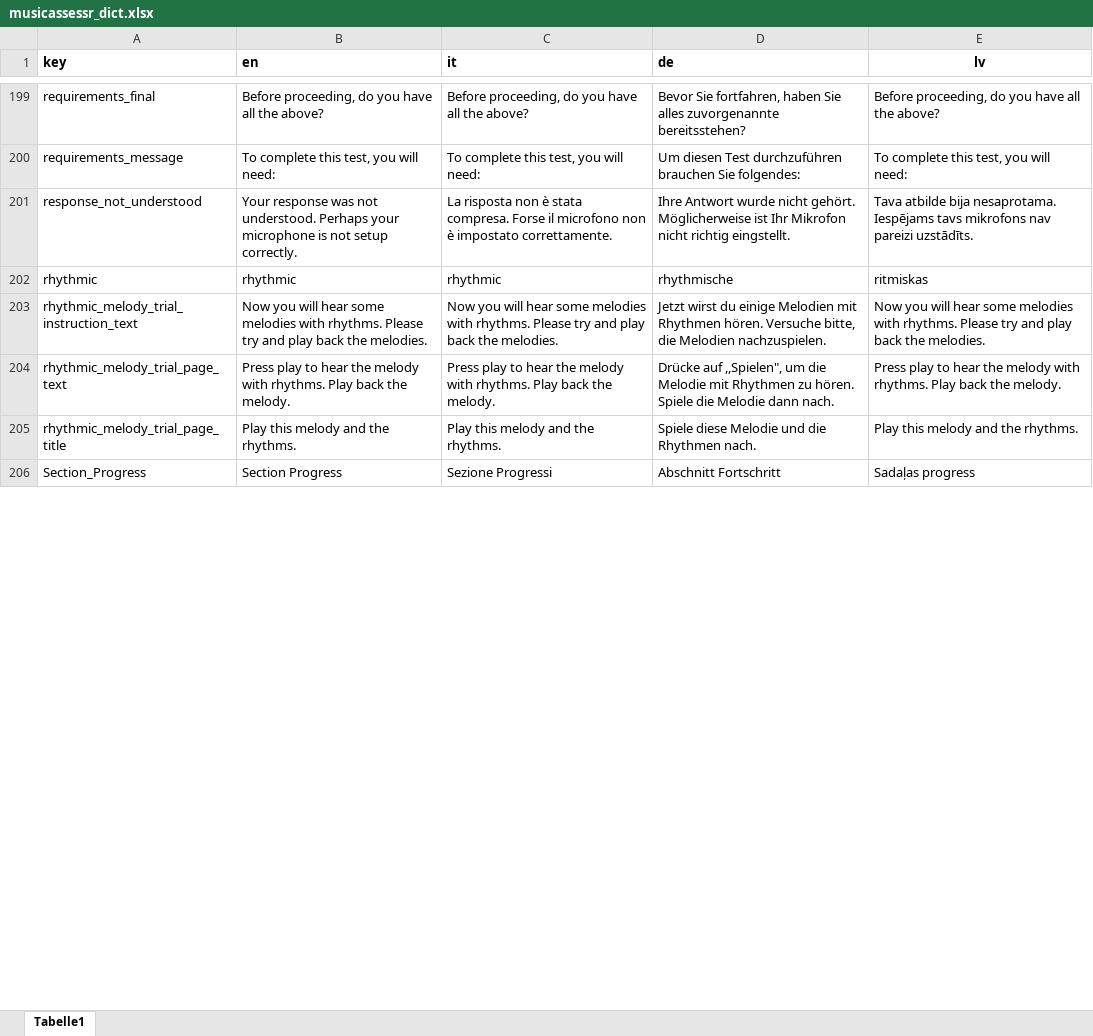
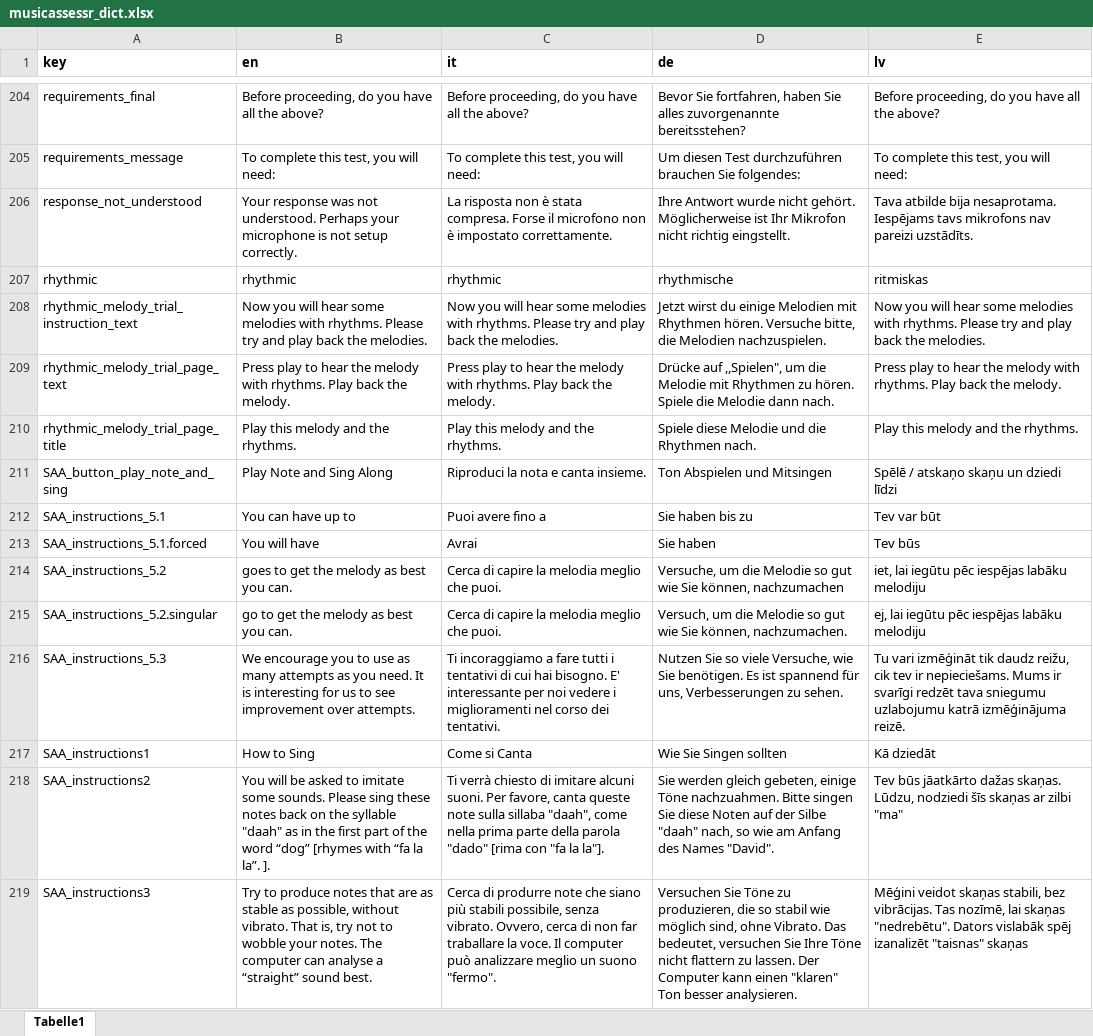
Before and after one commit to sebsilas/musicassessr, an Excel workbook: data-raw/musicassessr_dict.xlsx, sheet Tabelle1, drawn as a sheet; only a part is shown, gaps mark what is left out; the shorter side is filled out with more unchanged rows; values as stored, in another font and other column widths than the file's, no borders; the diff covers the shown part only; the diff names each change by its address in the sheet, - before the commit and + after, or states it on an @@ line.

```diff
--- a/data-raw/musicassessr_dict.xlsx (sheet Tabelle1)
+++ b/data-raw/musicassessr_dict.xlsx (sheet Tabelle1)
-E1 alignment: center
+E1 alignment: left
+row 211: SAA_button_play_note_and_sing | Play Note and Sing Along | Riproduci la nota e canta insieme. | Ton Abspielen und Mitsingen | Spēlē / atskaņo skaņu un dziedi līdzi
+row 212: SAA_instructions_5.1 | You can have up to | Puoi avere fino a | Sie haben bis zu | Tev var būt
+row 213: SAA_instructions_5.1.forced | You will have | Avrai | Sie haben | Tev būs
+row 214: SAA_instructions_5.2 | goes to get the melody as best you can. | Cerca di capire la melodia meglio che puoi. | Versuche, um die Melodie so gut wie Sie können, nachzumachen | iet, lai iegūtu pēc iespējas labāku melodiju
+row 215: SAA_instructions_5.2.singular | go to get the melody as best you can. | Cerca di capire la melodia meglio che puoi. | Versuch, um die Melodie so gut wie Sie können, nachzumachen. | ej, lai iegūtu pēc iespējas labāku melodiju
+row 216: SAA_instructions_5.3 | We encourage you to use as many attempts as you need. It is interesting for us to see improvement over attempts. | Ti incoraggiamo a fare tutti i tentativi di cui hai bisogno. E' interessante per noi vedere i miglioramenti nel corso dei tentativi. | Nutzen Sie so viele Versuche, wie Sie benötigen. Es ist spannend für uns, Verbesserungen zu sehen. | Tu vari izmēģināt tik daudz reižu, cik tev ir nepieciešams. Mums ir svarīgi redzēt tava sniegumu uzlabojumu katrā izmēģinājuma reizē.
+row 217: SAA_instructions1 | How to Sing | Come si Canta | Wie Sie Singen sollten | Kā dziedāt
+row 218: SAA_instructions2 | You will be asked to imitate some sounds. Please sing these notes back on the syllable "daah" as in the first part of the word “dog” [rhymes with “fa la la”. ]. | Ti verrà chiesto di imitare alcuni suoni. Per favore, canta queste note sulla sillaba "daah", come nella prima parte della parola "dado" [rima con "fa la la"]. | Sie werden gleich gebeten, einige Töne nachzuahmen. Bitte singen Sie diese Noten auf der Silbe "daah" nach, so wie am Anfang des Names "David". | Tev būs jāatkārto dažas skaņas. Lūdzu, nodziedi šīs skaņas ar zilbi "ma"
+row 219: SAA_instructions3 | Try to produce notes that are as stable as possible, without vibrato. That is, try not to wobble your notes. The computer can analyse a “straight” sound best. | Cerca di produrre note che siano più stabili possibile, senza vibrato. Ovvero, cerca di non far traballare la voce. Il computer può analizzare meglio un suono "fermo". | Versuchen Sie Töne zu produzieren, die so stabil wie möglich sind, ohne Vibrato. Das bedeutet, versuchen Sie Ihre Töne nicht flattern zu lassen. Der Computer kann einen "klaren" Ton besser analysieren. | Mēģini veidot skaņas stabili, bez vibrācijas. Tas nozīmē, lai skaņas "nedrebētu". Dators vislabāk spēj izanalizēt "taisnas" skaņas
```
Also changed, not shown: 31 added rows, 5 removed rows and 57 edited cells elsewhere in this sheet, 16 other files.
